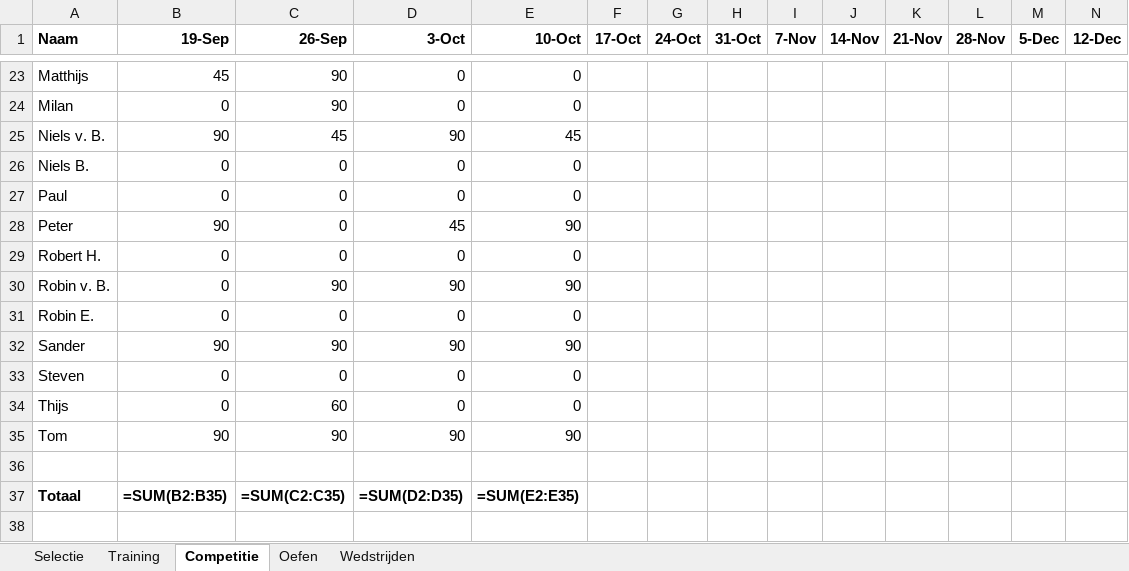
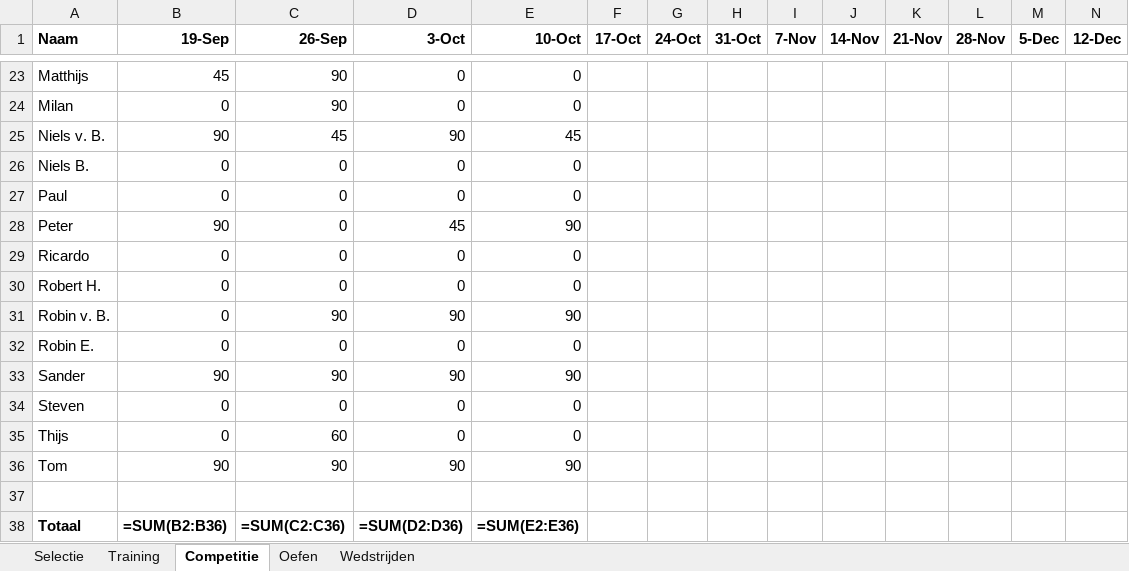
Before and after one commit to Jelmersma/wb3-stats, an Excel workbook: data/WB3 Stats.xlsx, sheet Competitie, drawn as a sheet; only a part is shown, gaps mark what is left out; values as stored, in another font and other column widths than the file's, no borders; formulas without a stored value are shown as written; addresses are those after the commit; rows hold the shown columns only; the diff names each change by its address in the sheet, - before the commit and + after, or states it on an @@ line.

```diff
--- a/data/WB3 Stats.xlsx (sheet Competitie)
+++ b/data/WB3 Stats.xlsx (sheet Competitie)
+row 29: Ricardo | 0 | 0 | 0 | 0
-B38 (19-Sep): =SUM(B2:B35)
+B38 (19-Sep): =SUM(B2:B36)
-C38 (26-Sep): =SUM(C2:C35)
+C38 (26-Sep): =SUM(C2:C36)
-D38 (3-Oct): =SUM(D2:D35)
+D38 (3-Oct): =SUM(D2:D36)
-E38 (10-Oct): =SUM(E2:E35)
+E38 (10-Oct): =SUM(E2:E36)
```
Also changed, not shown: sheet Selectie, sheet Training, sheet Oefen, sheet Wedstrijden, 8 other files.
